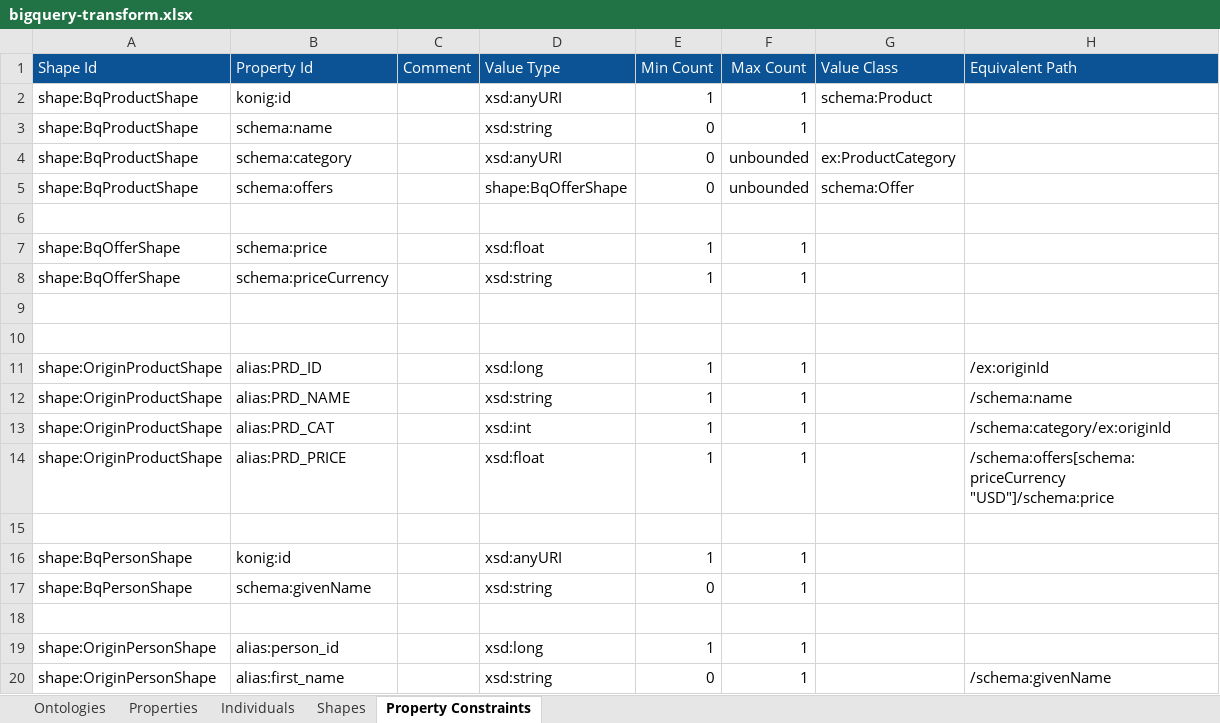
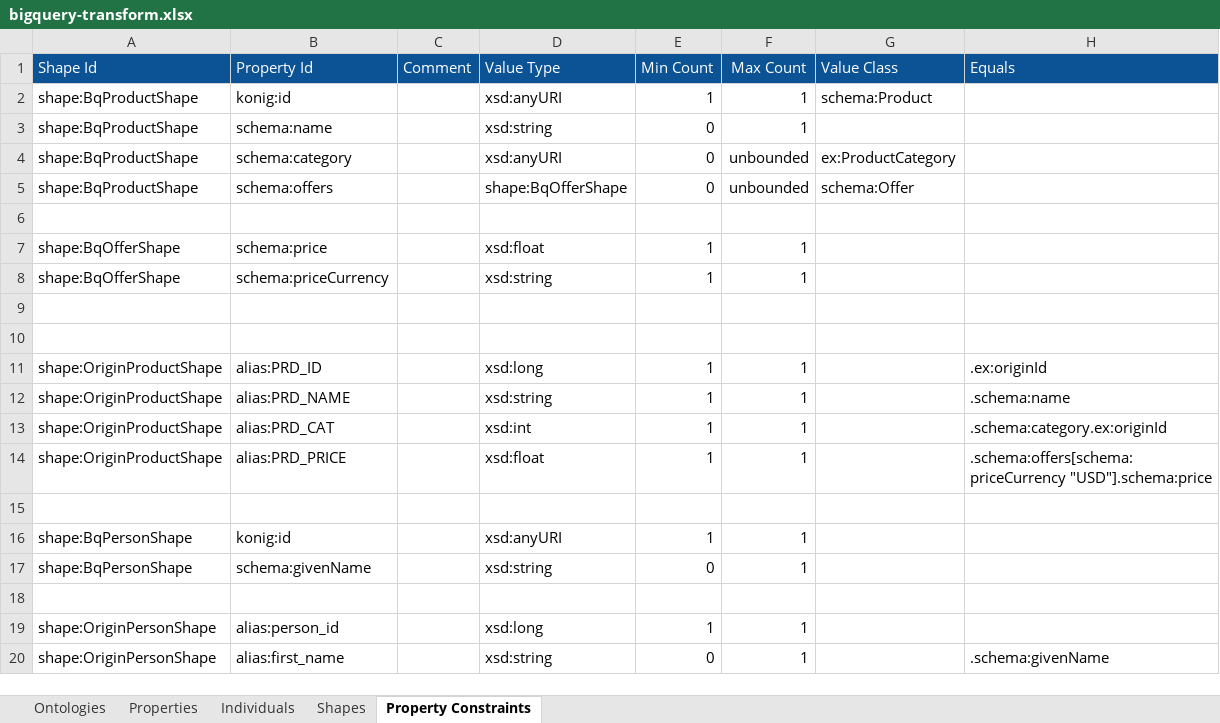
Before and after one commit to konigio/konig-examples, an Excel workbook: gcp/bigquery-transform/src/bigquery-transform.xlsx, sheet Property Constraints, drawn as a sheet; values as stored, in another font and other column widths than the file's, no borders; charts and pictures not drawn; the diff names each change by its address in the sheet, - before the commit and + after, or states it on an @@ line.

Commit message:
Updated bigquery-transform

```diff
--- a/gcp/bigquery-transform/src/bigquery-transform.xlsx (sheet Property Constraints)
+++ b/gcp/bigquery-transform/src/bigquery-transform.xlsx (sheet Property Constraints)
-H1: Equivalent Path
+H1: Equals
-H11 (Equals): /ex:originId
+H11 (Equals): .ex:originId
-H12 (Equals): /schema:name
+H12 (Equals): .schema:name
-H13 (Equals): /schema:category/ex:originId
+H13 (Equals): .schema:category.ex:originId
-H14 (Equals): /schema:offers[schema:priceCurrency "USD"]/schema:price
+H14 (Equals): .schema:offers[schema:priceCurrency "USD"].schema:price
-H20 (Equals): /schema:givenName
+H20 (Equals): .schema:givenName
```
